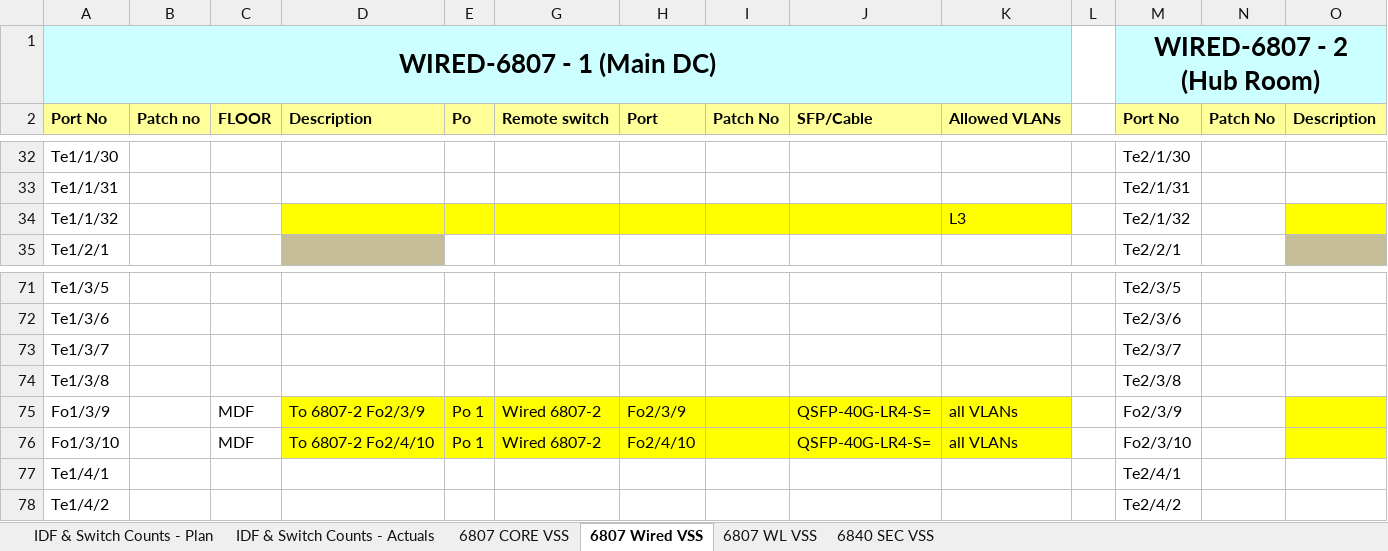
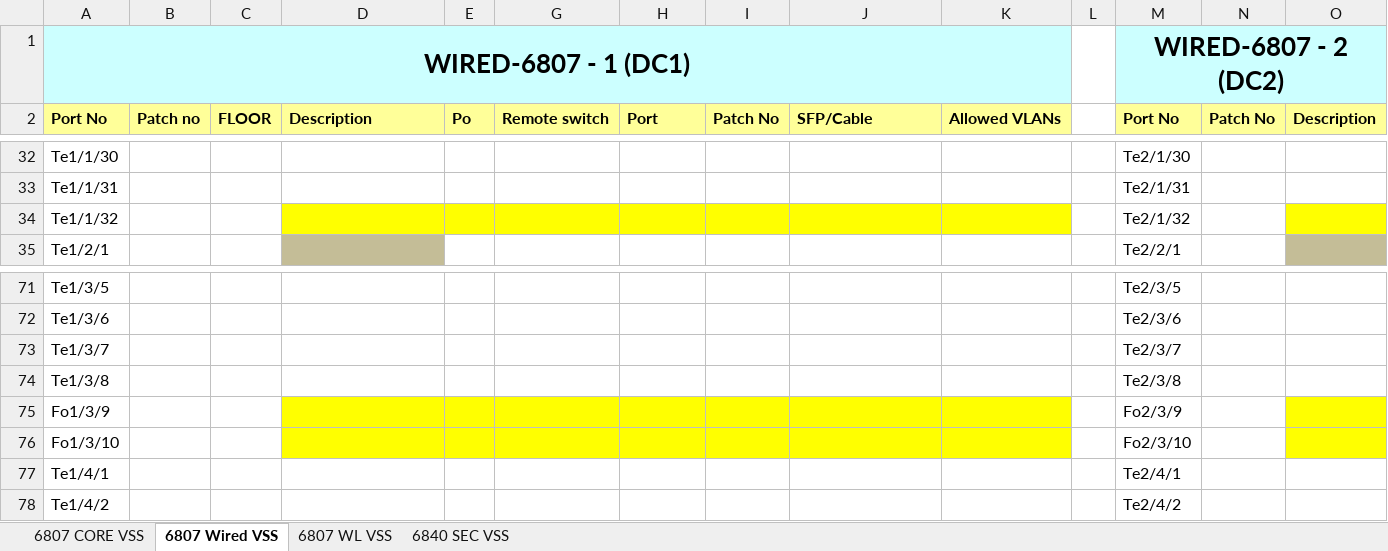
Before and after one commit to dmorfe/configuration_generator, an Excel workbook: PortMatrix.xlsx, sheet 6807 Wired VSS, drawn as a sheet; only a part is shown, gaps mark what is left out; values as stored, in another font and other column widths than the file's, no borders; removed rows and columns are numbered as before the commit, all else as after; rows hold the shown columns only; the diff names each change by its address in the sheet, - before the commit and + after, or states it on an @@ line.

```diff
--- a/PortMatrix.xlsx (sheet 6807 Wired VSS)
+++ b/PortMatrix.xlsx (sheet 6807 Wired VSS)
-sheet tab: IDF & Switch Counts - Plan
-sheet tab: IDF & Switch Counts - Actuals
-row 1: WIRED-6807 - 1 (Main DC) |  |  |  |  |  |  |  |  |  |  | WIRED-6807 - 2 (Hub Room)
+row 1: WIRED-6807 - 1 (DC1) |  |  |  |  |  |  |  |  |  |  | WIRED-6807 - 2 (DC2)
-K34: L3
+K34: (empty)
-C75:C76: MDF
+C75:C76: (empty)
-D75: To 6807-2 Fo2/3/9
+D75: (empty)
-E75:E76: Po 1
+E75:E76: (empty)
-G75:G76: Wired 6807-2
+G75:G76: (empty)
-H75: Fo2/3/9
+H75: (empty)
-J75:J76: QSFP-40G-LR4-S=
+J75:J76: (empty)
-K75:K76: all VLANs
+K75:K76: (empty)
-D76: To 6807-2 Fo2/4/10
+D76: (empty)
-H76: Fo2/4/10
+H76: (empty)
```
Also changed, not shown: sheet 6840 SEC VSS, sheet 6807 WL VSS, sheet 6807 CORE VSS, hidden cells, SubnetPlanning.xlsx.
